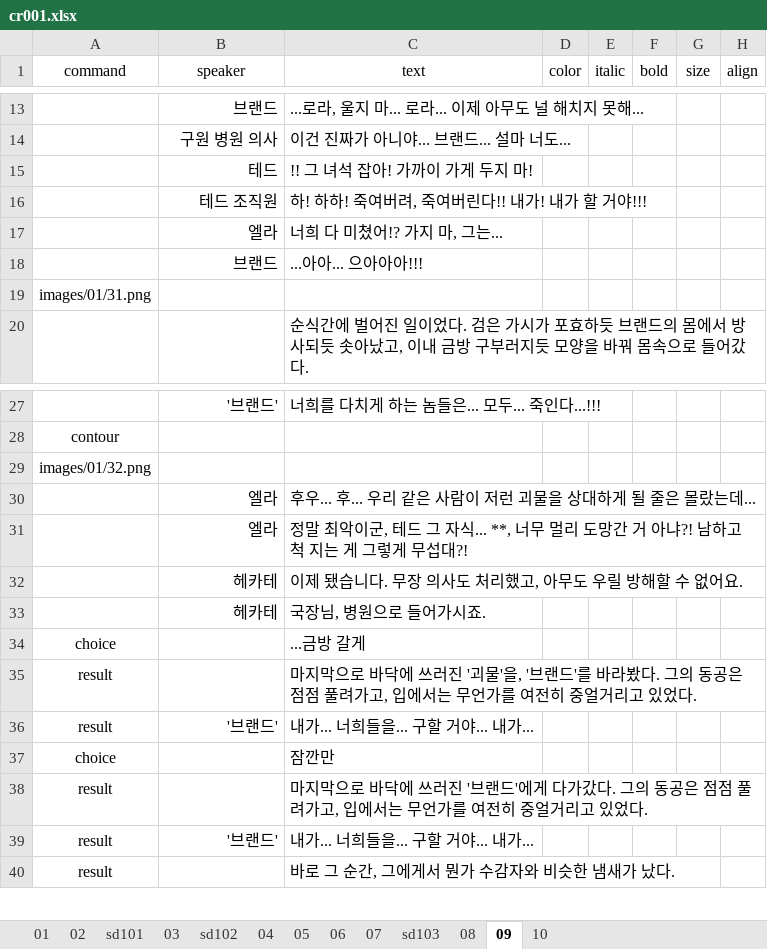
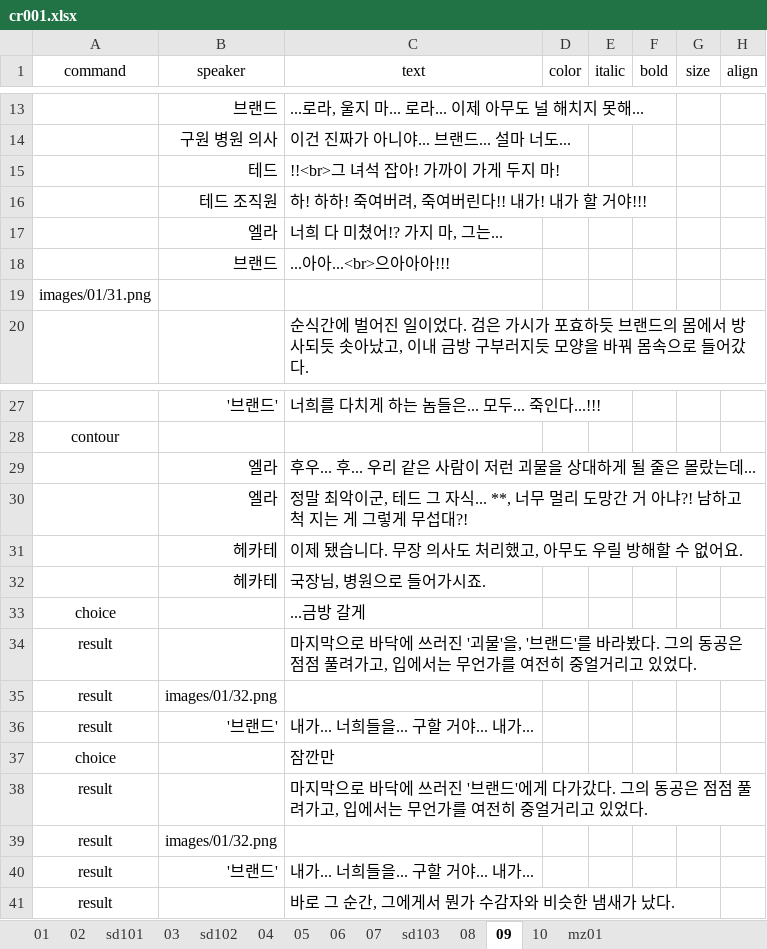
Before and after one commit to devbbb24/p2n, an Excel workbook: scripts/chapters/cr001.xlsx, sheet 09, drawn as a sheet; only a part is shown, gaps mark what is left out; values as stored, in another font and other column widths than the file's, no borders; removed rows and columns are numbered as before the commit, all else as after; the diff names each change by its address in the sheet, - before the commit and + after, or states it on an @@ line.

```diff
--- a/scripts/chapters/cr001.xlsx (sheet 09)
+++ b/scripts/chapters/cr001.xlsx (sheet 09)
+sheet tab: mz01
-C15 (text): !! 그 녀석 잡아! 가까이 가게 두지 마!
+C15 (text): !!<br>그 녀석 잡아! 가까이 가게 두지 마!
-C18 (text): ...아아... 으아아아!!!
+C18 (text): ...아아...<br>으아아아!!!
-row 29: images/01/32.png
+row 35: result | images/01/32.png
+row 39: result | images/01/32.png
```
Also changed, not shown: sheet sd103, sheet 08, sheet 10, 22 other files.
